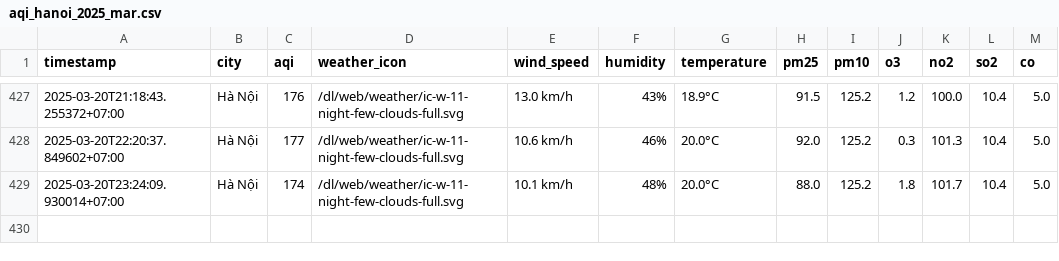
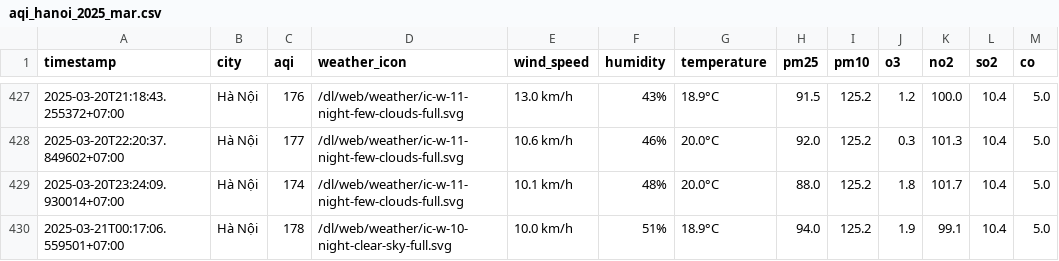
Before and after one commit to dothang08/thu_nghiem, a CSV file: result/hanoi/aqi_hanoi_2025_mar.csv, drawn as a sheet; only a part is shown, gaps mark what is left out.

```diff
--- a/result/hanoi/aqi_hanoi_2025_mar.csv
+++ b/result/hanoi/aqi_hanoi_2025_mar.csv
@@ -429 +429,2 @@ timestamp,city,aqi,weather_icon,wind_speed,humidity,temperature,pm25,pm10,o3,no2
 2025-03-20T23:24:09.930014+07:00,Hà Nội,174,/dl/web/weather/ic-w-11-night-few-clouds-full.svg,10.1 km/h,48%,20.0°C,88.0,125.2,1.8,101.7,10.4,5.0
+2025-03-21T00:17:06.559501+07:00,Hà Nội,178,/dl/web/weather/ic-w-10-night-clear-sky-full.svg,10.0 km/h,51%,18.9°C,94.0,125.2,1.9,99.1,10.4,5.0
```
Also changed, not shown: aqi_selected_cities.csv, result/hai-duong/aqi_hai-duong_2025_mar.csv, 10 other files.
